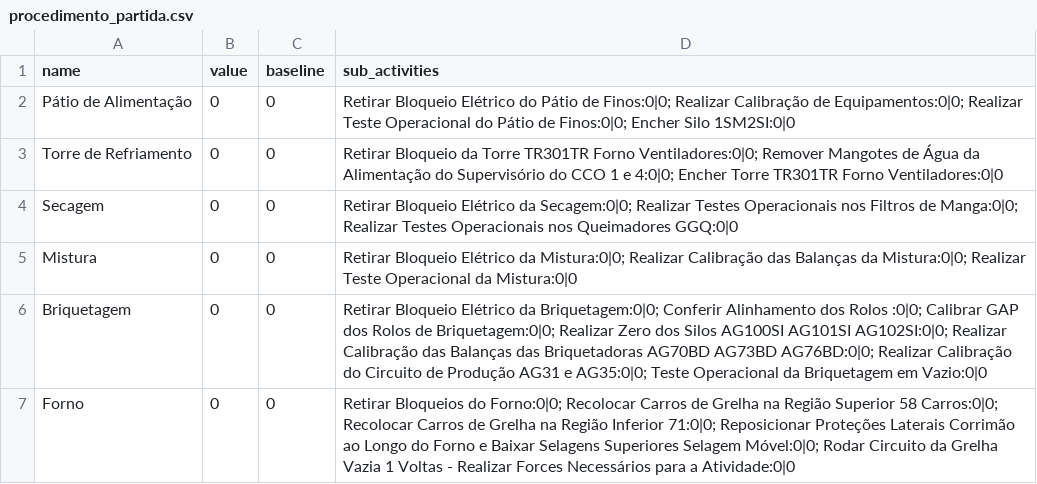
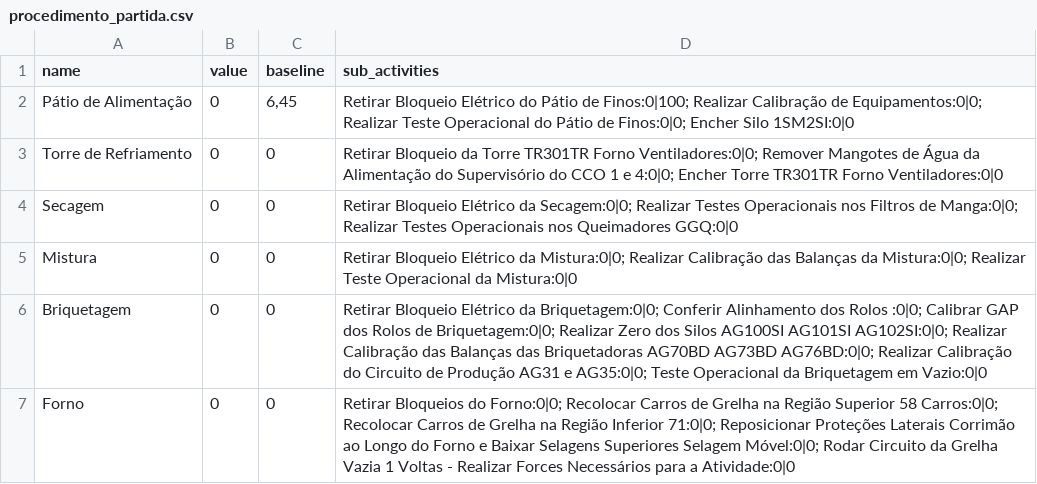
Before and after one commit to Lucas-dev98/Evolu-oParadaFria3, a CSV file: data/csv/procedimento_partida.csv, drawn as a sheet; only a part is shown.

```diff
--- a/data/csv/procedimento_partida.csv
+++ b/data/csv/procedimento_partida.csv
@@ -1,3 +1,3 @@
 name,value,baseline,sub_activities
-Pátio de Alimentação,0,0,Retirar Bloqueio Elétrico do Pátio de Finos:0|0; Realizar Calibração de Equipamentos:0|0; Realizar Teste Operacional do Pátio de Finos:0|0; Encher Silo 1SM2SI:0|0
+Pátio de Alimentação,0,"6,45",Retirar Bloqueio Elétrico do Pátio de Finos:0|100; Realizar Calibração de Equipamentos:0|0; Realizar Teste Operacional do Pátio de Finos:0|0; Encher Silo 1SM2SI:0|0
 Torre de Refriamento,0,0,Retirar Bloqueio da Torre TR301TR Forno  Ventiladores:0|0; Remover Mangotes de Água da Alimentação do Supervisório do CCO 1 e 4:0|0; Encher Torre TR301TR Forno  Ventiladores:0|0
```
Also changed, not shown: data/Project/250611 - Report - PFBT1.csv, data/csv/frentes_filtrado.csv, 7 other files.
